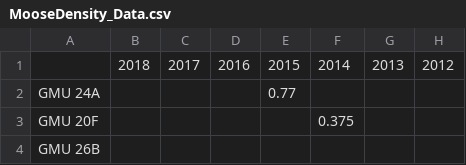
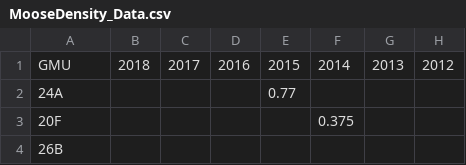
Before and after one commit to pafrank89/AlaskaShrubs, a CSV file: R_Data/MooseDensity_Data.csv, drawn as a sheet; only a part is shown; the diff names each change by its address in the sheet, - before the commit and + after, or states it on an @@ line.

```diff
--- a/R_Data/MooseDensity_Data.csv
+++ b/R_Data/MooseDensity_Data.csv
-A1: (empty)
+A1: GMU
-A2: GMU 24A
+A2: 24A
-A3: GMU 20F
+A3: 20F
-A4: GMU 26B
+A4: 26B
```
Also changed, not shown: R_Data/HareCycle_Data.csv, 8 other files.
